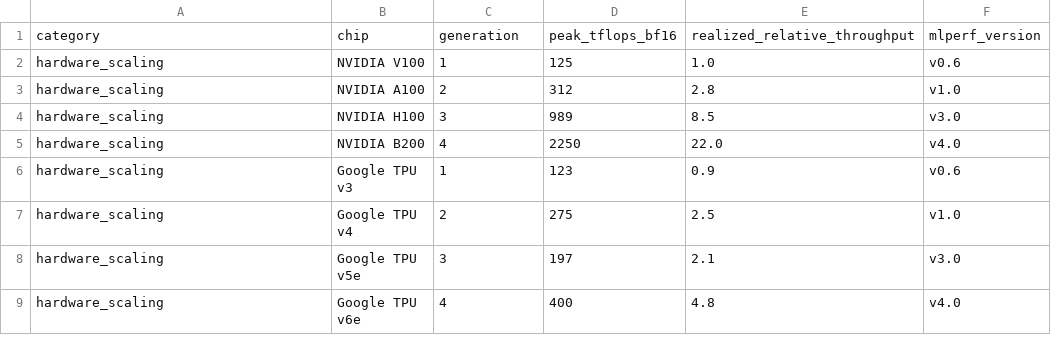
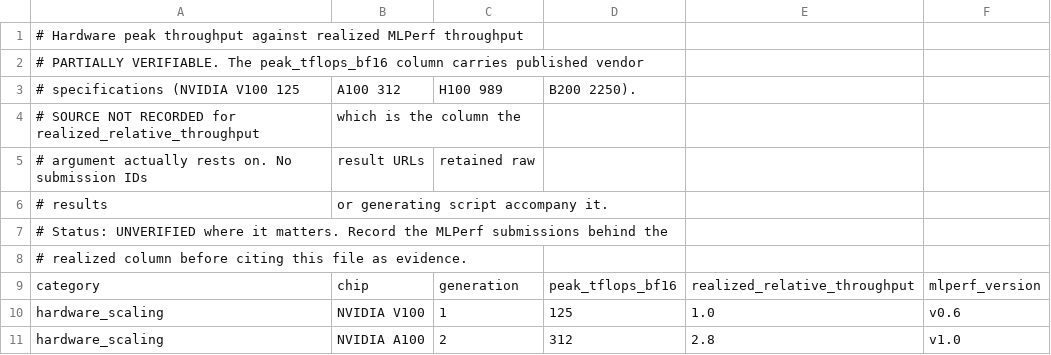
Before and after one commit to harvard-edge/arch2, a CSV file: data/source-receipts/chapter10-mlperf-coevolution.csv, drawn as a sheet; only a part is shown; the shorter side is filled out with more unchanged rows.

```diff
--- a/data/source-receipts/chapter10-mlperf-coevolution.csv
+++ b/data/source-receipts/chapter10-mlperf-coevolution.csv
@@ -1 +1,9 @@
+# Hardware peak throughput against realized MLPerf throughput
+# PARTIALLY VERIFIABLE. The peak_tflops_bf16 column carries published vendor
+#   specifications (NVIDIA V100 125, A100 312, H100 989, B200 2250).
+# SOURCE NOT RECORDED for realized_relative_throughput, which is the column the
+#   argument actually rests on. No submission IDs, result URLs, retained raw
+#   results, or generating script accompany it.
+# Status: UNVERIFIED where it matters. Record the MLPerf submissions behind the
+#   realized column before citing this file as evidence.
 category,chip,generation,peak_tflops_bf16,realized_relative_throughput,mlperf_version
```
Also changed, not shown: data/source-receipts/chapter2-llm-inference-pareto.csv, data/source-receipts/chapter5-dse-empirical-convergence.csv, 23 other files.
